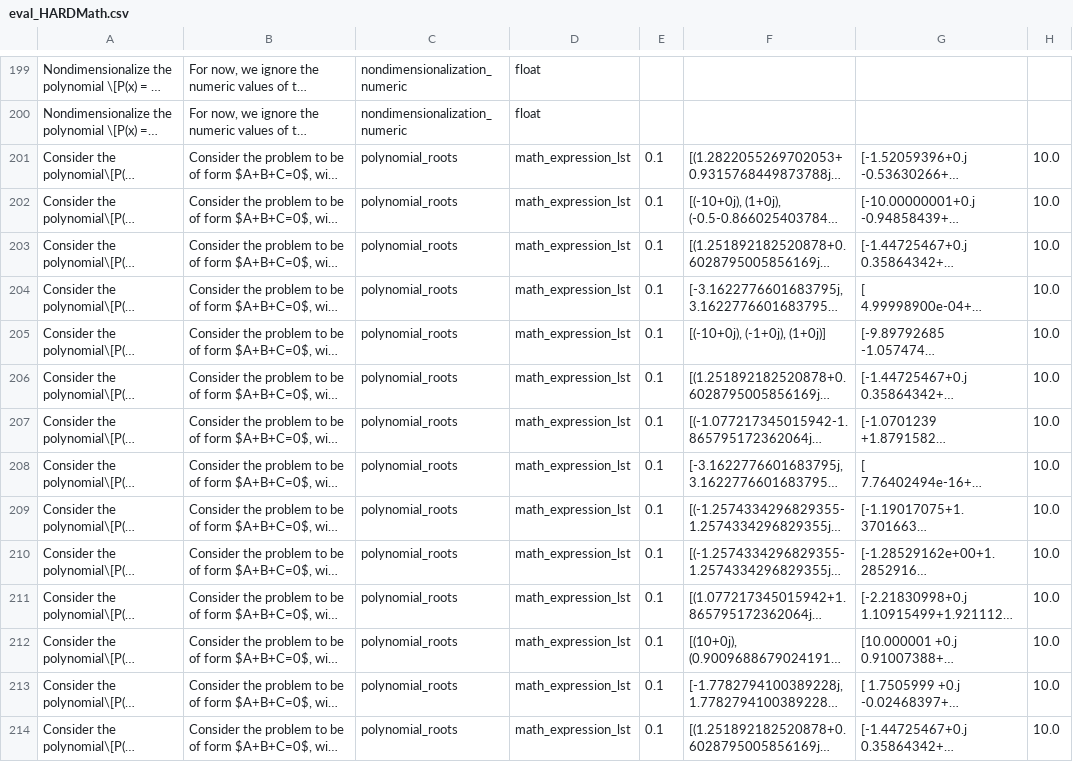
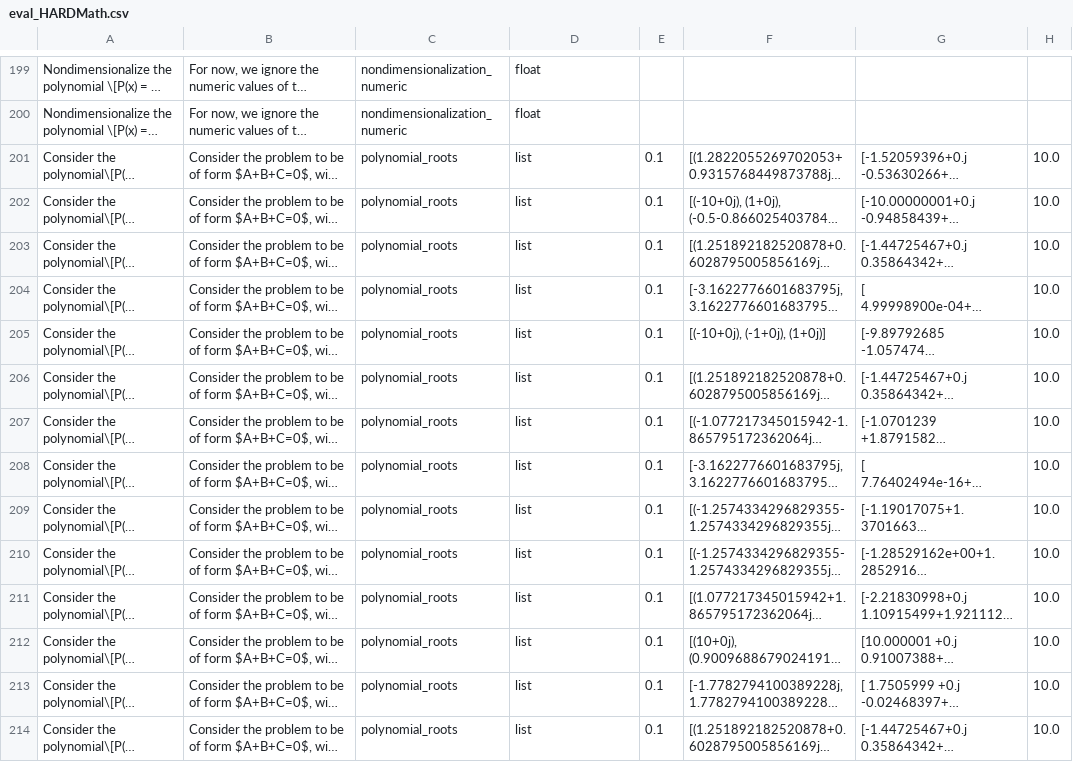
Before and after one commit to sarahmart/HARDMath, a CSV file: evaluation/eval_problems/eval_HARDMath.csv, drawn as a sheet; only a part is shown, gaps mark what is left out; long unchanged cells end in …; the diff covers the shown part only; the diff names each change by its address in the sheet, - before the commit and + after, or states it on an @@ line.

```diff
--- a/evaluation/eval_problems/eval_HARDMath.csv
+++ b/evaluation/eval_problems/eval_HARDMath.csv
-D201:D214: math_expression_lst
+D201:D214: list
```
Also changed, not shown: 49 edited cells elsewhere in this file, 2 other files.
